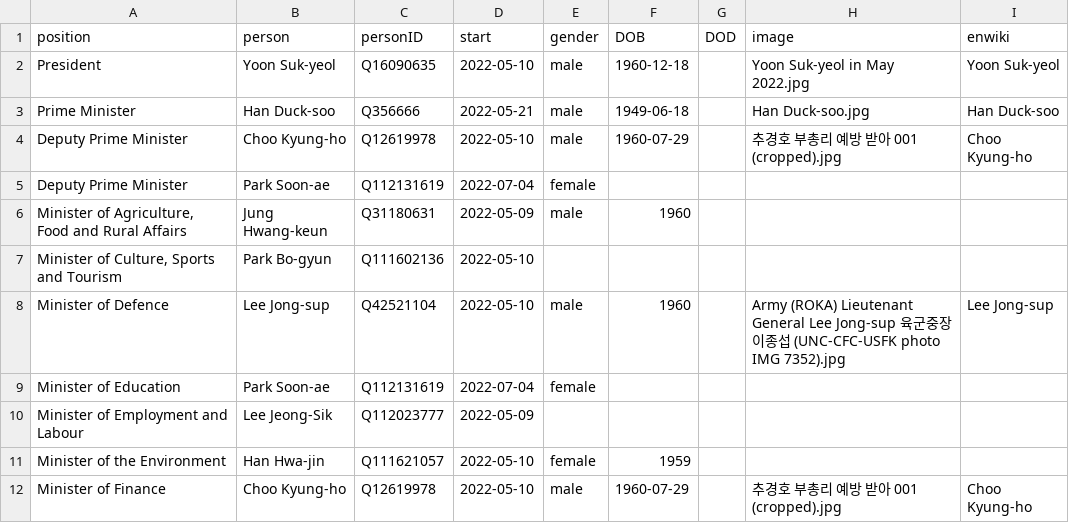
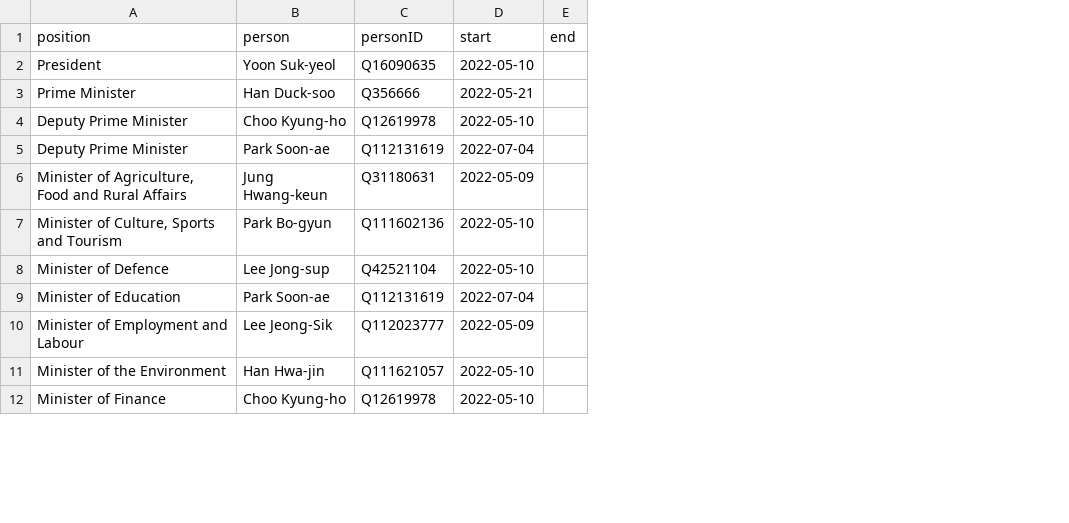
Before and after one commit to every-politician-scrapers/south-korea-ministers, a CSV file: html/current.csv, drawn as a sheet; only a part is shown; removed rows and columns are numbered as before the commit, all else as after; the diff names each change by its address in the sheet, - before the commit and + after, or states it on an @@ line.

```diff
--- a/html/current.csv
+++ b/html/current.csv
-column E (gender), rows 2-12: male | male | male | female | male |  | male | female |  | female | male
-column F (DOB), rows 2-12: 1960-12-18 | 1949-06-18 | 1960-07-29 |  | 1960 |  | 1960 |  |  | 1959 | 1960-07-29
-column G (DOD), empty
-column H (image), rows 2-12: Yoon Suk-yeol in May 2022.jpg | Han Duck-soo.jpg | 추경호 부총리 예방 받아 001 (cropped).jpg |  |  |  | Army (ROKA) Lieutenant General Lee Jong-sup 육군중장 이종섭 (UNC-CFC-USFK photo IMG 7352).jpg |  |  |  | 추경호 부총리 예방 받아 001 (cropped).jpg
-column I (enwiki), rows 2-12: Yoon Suk-yeol | Han Duck-soo | Choo Kyung-ho |  |  |  | Lee Jong-sup |  |  |  | Choo Kyung-ho
+column E (end), empty
```
Also changed, not shown: 2 other files.
